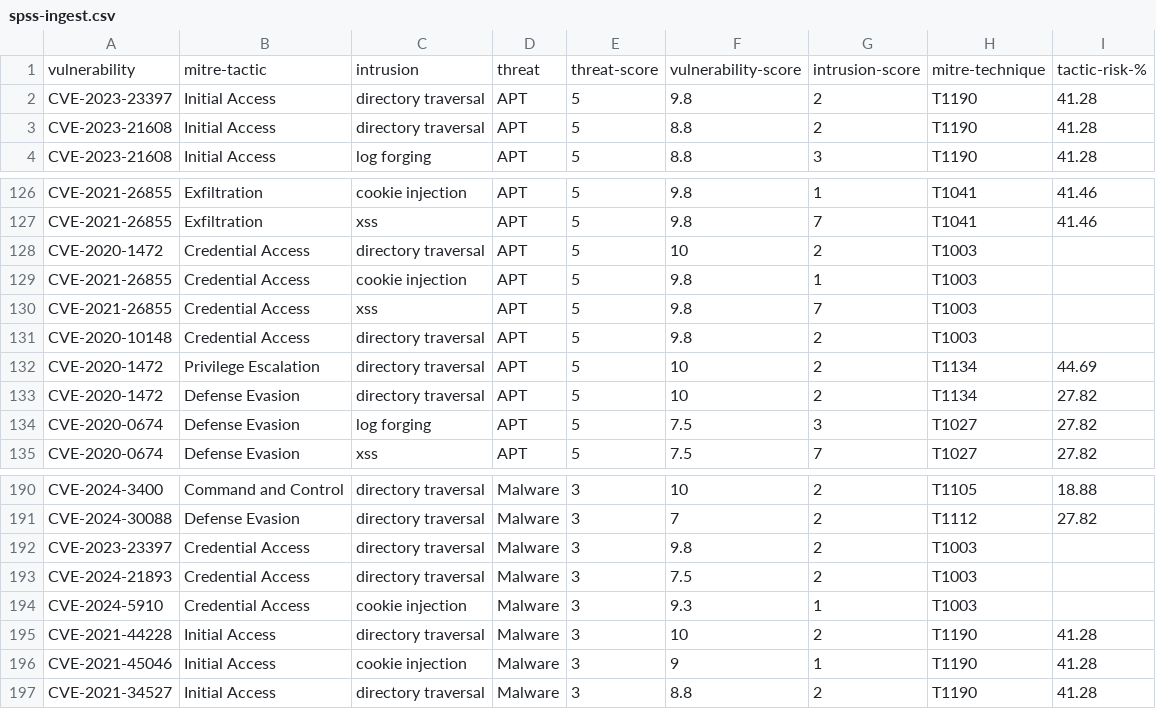
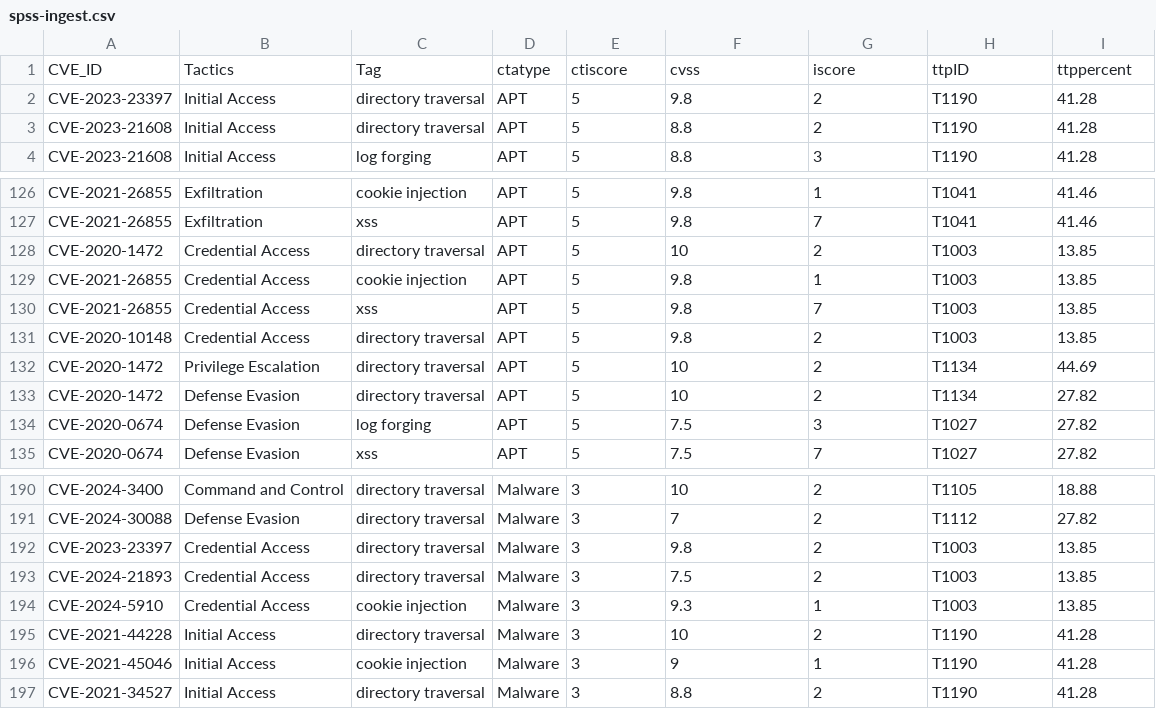
Before and after one commit to iotmaker1/Cybersecnet-research, a CSV file: cot898-dissertation/datasets/spss-ingest.csv, drawn as a sheet; only a part is shown, gaps mark what is left out; removed rows and columns are numbered as before the commit, all else as after; the diff names each change by its address in the sheet, - before the commit and + after, or states it on an @@ line.

Commit message:
Update spss-ingest.csv

```diff
--- a/cot898-dissertation/datasets/spss-ingest.csv
+++ b/cot898-dissertation/datasets/spss-ingest.csv
-row 1: vulnerability | mitre-tactic | intrusion | threat | threat-score | vulnerability-score | intrusion-score | mitre-technique | tactic-risk-%
+row 1: CVE_ID | Tactics | Tag | ctatype | ctiscore | cvss | iscore | ttpID | ttppercent
-I128:I131: (empty)
+I128:I131: 13.85
-I192:I194: (empty)
+I192:I194: 13.85
```
